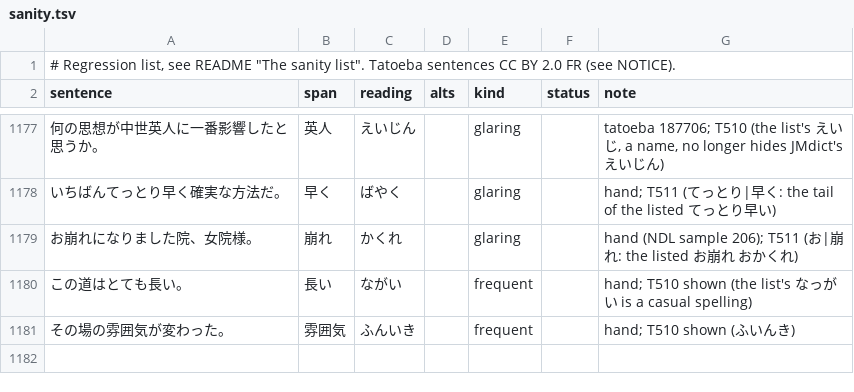
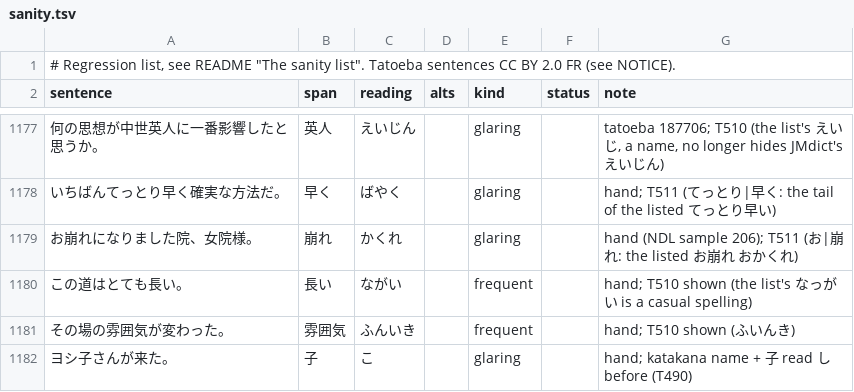
Before and after one commit to blankiekun/yurigana, a TSV file: eval/sanity.tsv, drawn as a sheet; only a part is shown, gaps mark what is left out; the diff names each change by its address in the sheet, - before the commit and + after, or states it on an @@ line.

Commit message:
feat(rules): cue rules for 何 方 様 上 子 一 間 前 頭 今日 (T490) (#131)
* feat(rules): cue rules for ten frequent multi-reading forms (何 方 様 上 子 一 間 前 頭 今日) (T490)

Rules from Opus labels of ~150 bare post-war samples per form (split 1/2 authors; held-out authors gate each rule):
頭 あたま, 上 うえ, 今日 きょう, 何 なん, 様 さま, 前 まえ, 一 いち (第一), 子 こ, 方 かた (verb stem), 間 あいだ (との, ている間、).

* test: 何です, 何の, 何だ are なん by cue (T490)

* feat(rules): 様 さま before に/だ, 方 かた after a passive stem and ほう for a direction, 子 こ after katakana, お, an adjective (T490)

* docs: T490 trade-off row; sanity row for ヨシ子 こ

* fix(rules): 今日もなお stays こんにち (T490)

```diff
--- a/eval/sanity.tsv
+++ b/eval/sanity.tsv
+row 1182: ヨシ子さんが来た。 | 子 | こ |  | glaring |  | hand; katakana name + 子 read し before (T490)
```
Also changed, not shown: yurigana/readings-test.tsv, 3 other files.
